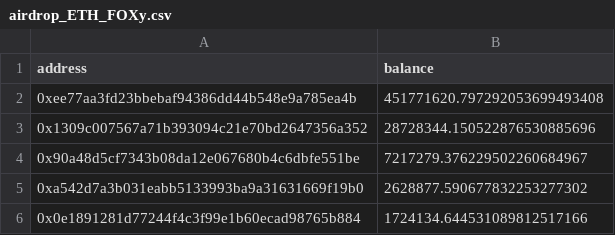
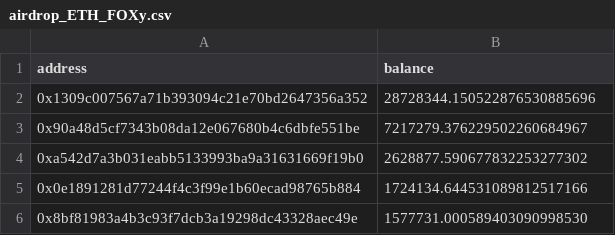
Before and after one commit to arkeonetwork/airdrop, a CSV file: csv/airdrop_ETH_FOXy.csv, drawn as a sheet; only a part is shown; the shorter side is filled out with more unchanged rows; the diff names each change by its address in the sheet, - before the commit and + after, or states it on an @@ line.

```diff
--- a/csv/airdrop_ETH_FOXy.csv
+++ b/csv/airdrop_ETH_FOXy.csv
-row 2: 0xee77aa3fd23bbebaf94386dd44b548e9a785ea4b | 451771620.797292053699493408
```
Also changed, not shown: csv/airdrop_ETH_UNI-V2.csv, csv/airdrop_ETH_tFOX.csv, 18 other files.
